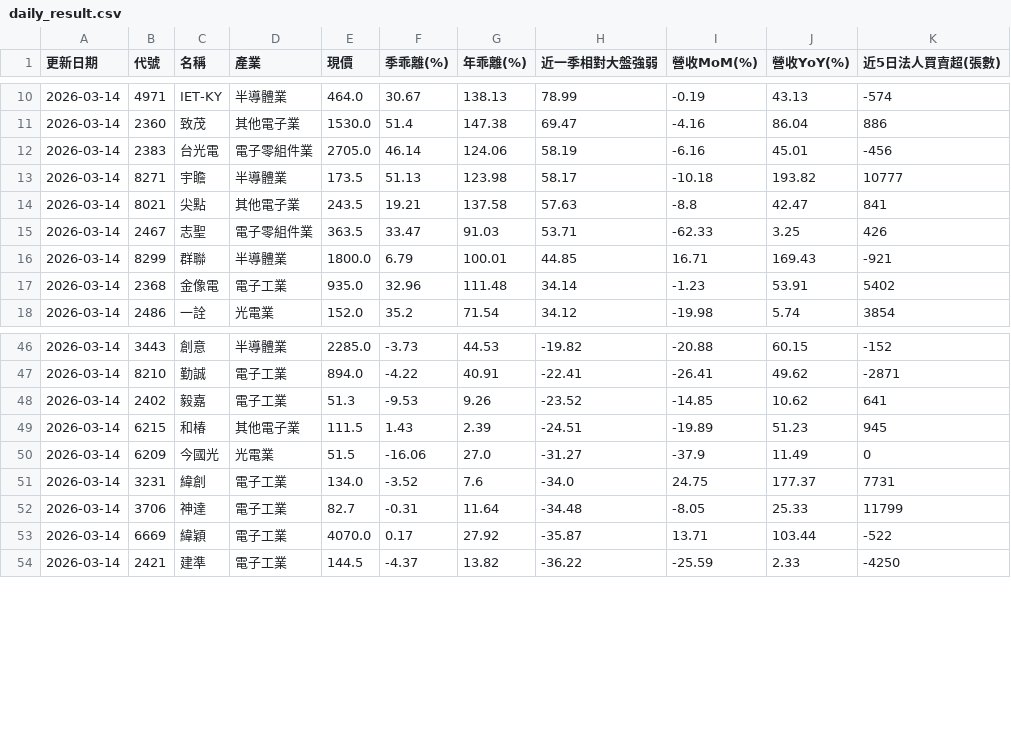
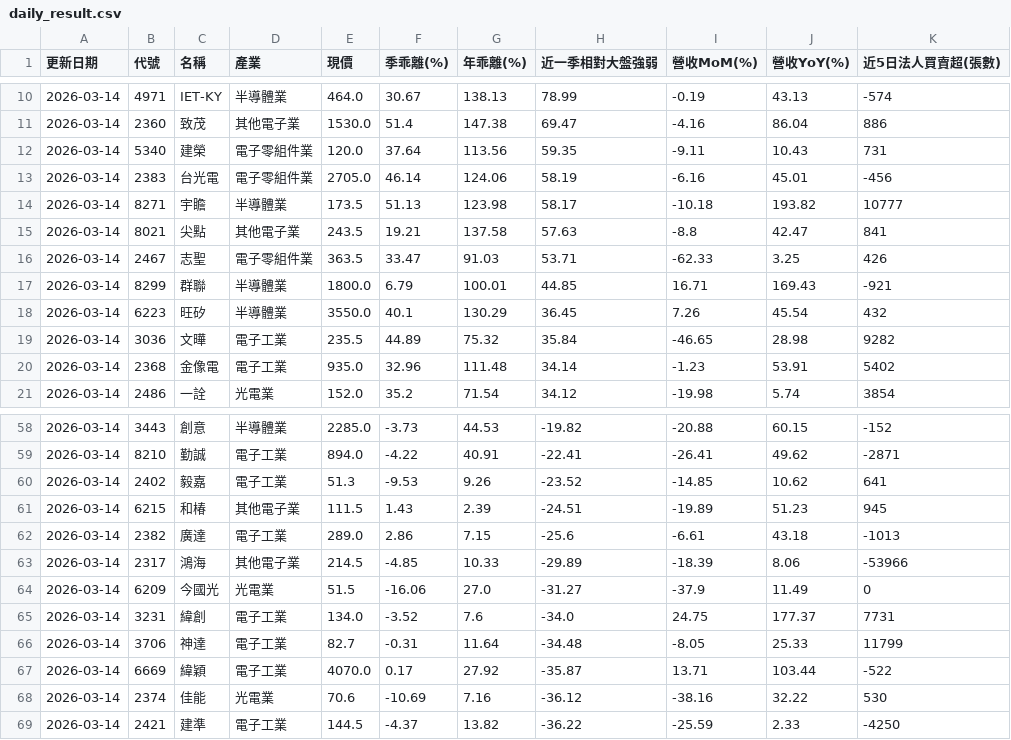
Before and after one commit to chiachan0108/stock-data, a CSV file: daily_result.csv, drawn as a sheet; only a part is shown, gaps mark what is left out; the diff covers the shown part only.

```diff
--- a/daily_result.csv
+++ b/daily_result.csv
@@ -11,2 +11,3 @@
 2026-03-14,2360,致茂,其他電子業,1530.0,51.4,147.38,69.47,-4.16,86.04,886
+2026-03-14,5340,建榮,電子零組件業,120.0,37.64,113.56,59.35,-9.11,10.43,731
 2026-03-14,2383,台光電,電子零組件業,2705.0,46.14,124.06,58.19,-6.16,45.01,-456
@@ -16,2 +17,4 @@
 2026-03-14,8299,群聯,半導體業,1800.0,6.79,100.01,44.85,16.71,169.43,-921
+2026-03-14,6223,旺矽,半導體業,3550.0,40.1,130.29,36.45,7.26,45.54,432
+2026-03-14,3036,文曄,電子工業,235.5,44.89,75.32,35.84,-46.65,28.98,9282
 2026-03-14,2368,金像電,電子工業,935.0,32.96,111.48,34.14,-1.23,53.91,5402
@@ -49,2 +61,4 @@
 2026-03-14,6215,和椿,其他電子業,111.5,1.43,2.39,-24.51,-19.89,51.23,945
+2026-03-14,2382,廣達,電子工業,289.0,2.86,7.15,-25.6,-6.61,43.18,-1013
+2026-03-14,2317,鴻海,其他電子業,214.5,-4.85,10.33,-29.89,-18.39,8.06,-53966
 2026-03-14,6209,今國光,光電業,51.5,-16.06,27.0,-31.27,-37.9,11.49,0
@@ -53,2 +67,3 @@
 2026-03-14,6669,緯穎,電子工業,4070.0,0.17,27.92,-35.87,13.71,103.44,-522
+2026-03-14,2374,佳能,光電業,70.6,-10.69,7.16,-36.12,-38.16,32.22,530
 2026-03-14,2421,建準,電子工業,144.5,-4.37,13.82,-36.22,-25.59,2.33,-4250
```
Also changed, not shown: 9 added rows elsewhere in this file.
